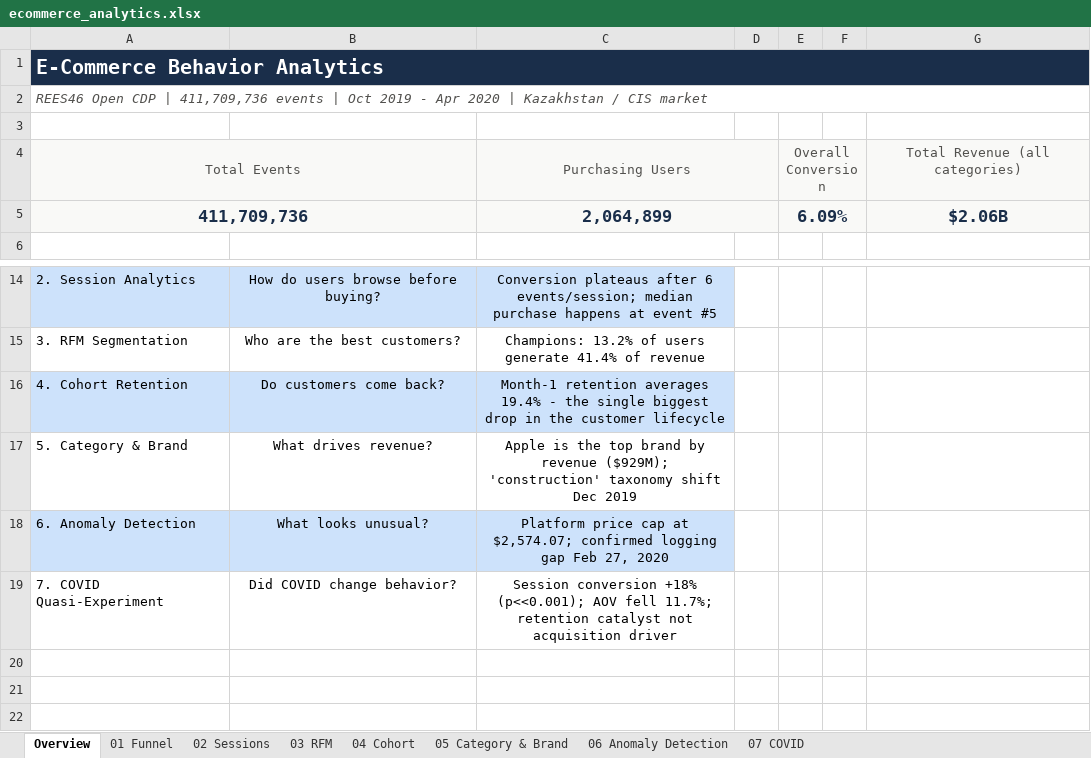
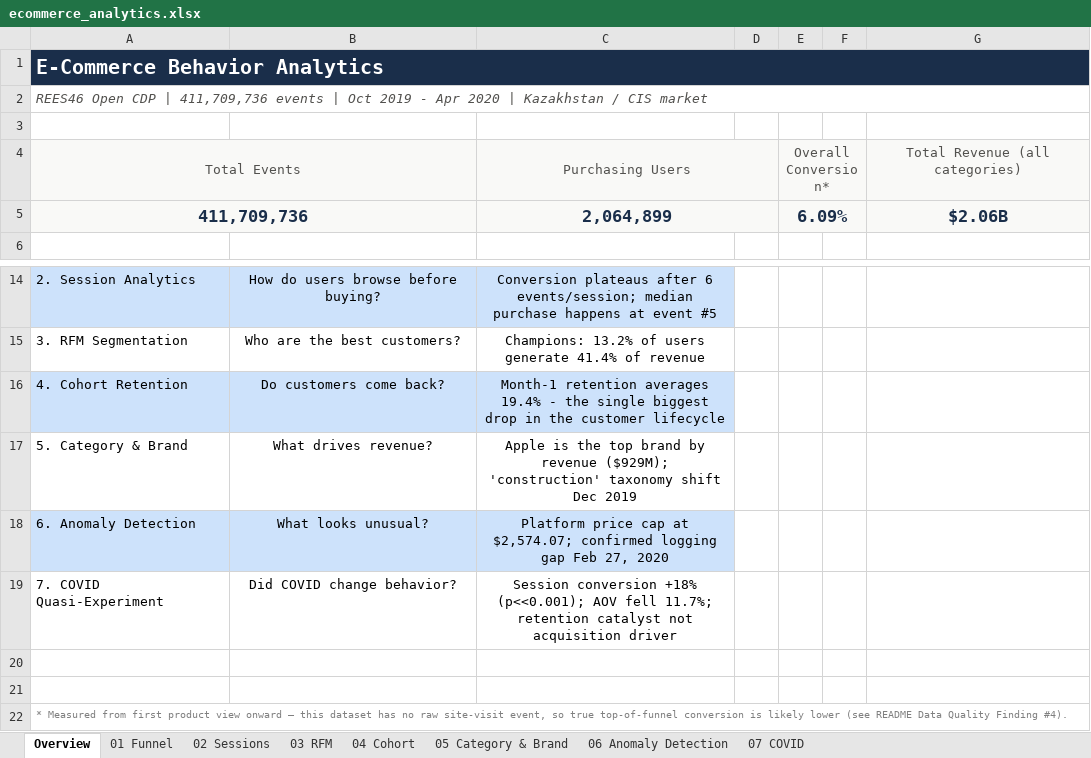
Before and after one commit to jendives2000/ecommerce-behavior-analytics, an Excel workbook: dashboards/ecommerce_analytics.xlsx, sheet Overview, drawn as a sheet; only a part is shown, gaps mark what is left out; values as stored, in another font and other column widths than the file's, no borders; the diff names each change by its address in the sheet, - before the commit and + after, or states it on an @@ line.

```diff
--- a/dashboards/ecommerce_analytics.xlsx (sheet Overview)
+++ b/dashboards/ecommerce_analytics.xlsx (sheet Overview)
-E4: Overall Conversion
+E4: Overall Conversion*
+row 20: (empty)
+row 21: (empty)
+row 22: * Measured from first product view onward — this dataset has no raw site-visit event, so true top-of-funnel conversion is likely lower (see README Data Quality Finding #4).
```
